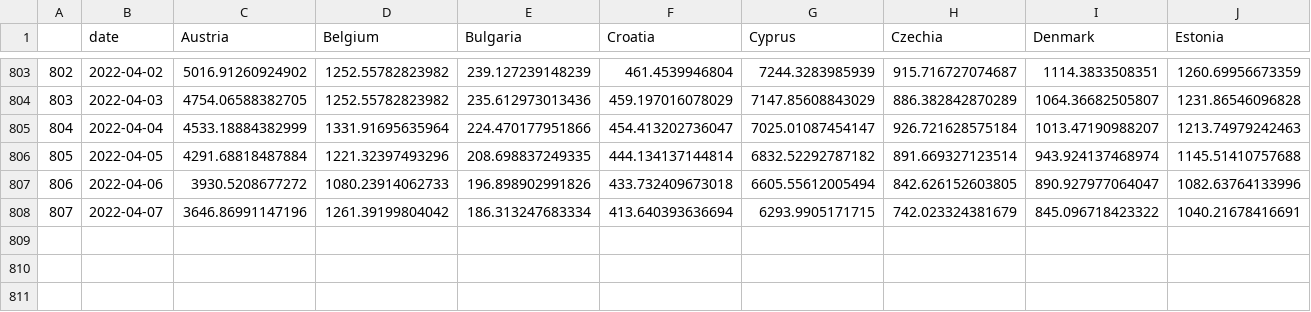
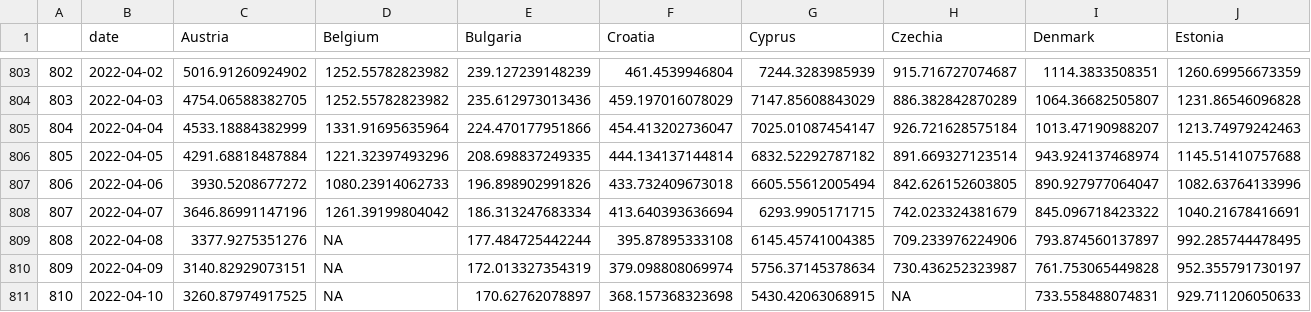
Before and after one commit to dfin-econ/dashboard, a CSV file: cases.csv, drawn as a sheet; only a part is shown, gaps mark what is left out; rows hold the shown columns only; the diff names each change by its address in the sheet, - before the commit and + after, or states it on an @@ line.

```diff
--- a/cases.csv
+++ b/cases.csv
+row 809: 808 | 2022-04-08 | 3377.9275351276 | NA | 177.484725442244 | 395.87895333108 | 6145.45741004385 | 709.233976224906 | 793.874560137897 | 992.285744478495
+row 810: 809 | 2022-04-09 | 3140.82929073151 | NA | 172.013327354319 | 379.098808069974 | 5756.37145378634 | 730.436252323987 | 761.753065449828 | 952.355791730197
+row 811: 810 | 2022-04-10 | 3260.87974917525 | NA | 170.62762078897 | 368.157368323698 | 5430.42063068915 | NA | 733.558488074831 | 929.711206050633
```
Also changed, not shown: cumulcases.csv, 1 other file.
